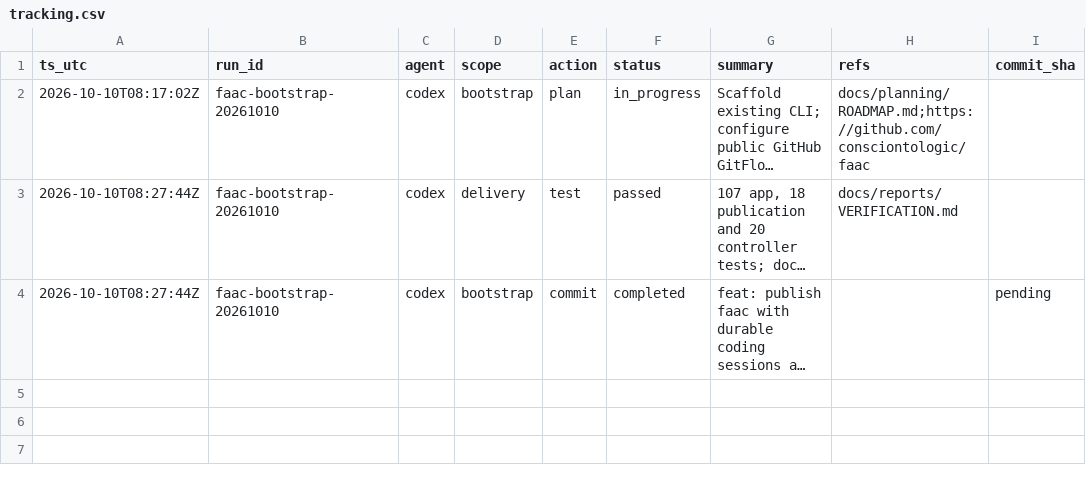
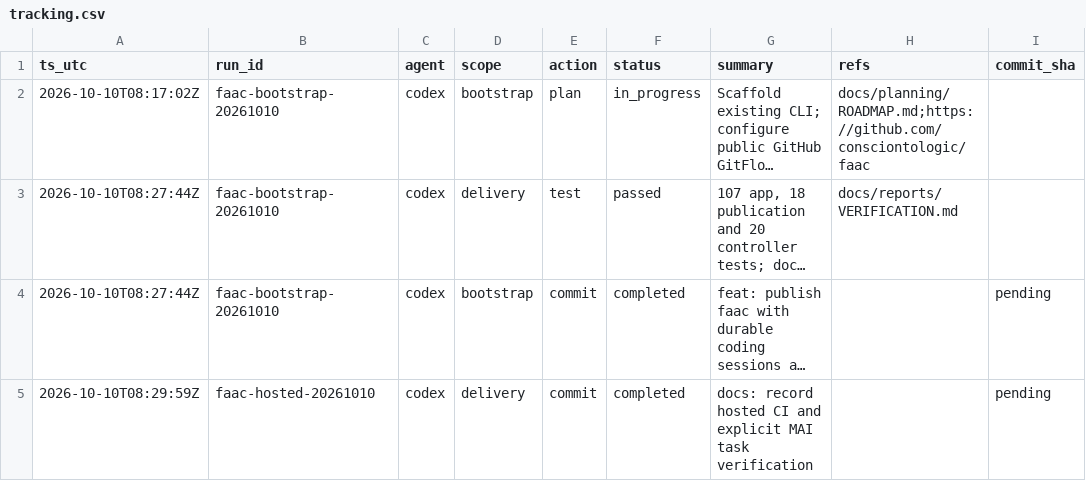
Before and after one commit to consciontologic/faac, a CSV file: docs/tracking/tracking.csv, drawn as a sheet; long unchanged cells end in …; the diff names each change by its address in the sheet, - before the commit and + after, or states it on an @@ line.

Commit message:
feat: publish faac with durable coding sessions and AI delivery pipelines
Also includes:
  - docs: record hosted CI and explicit MAI task verification

[faac-bootstrap-20261010]
[faac-hosted-20261010]

```diff
--- a/docs/tracking/tracking.csv
+++ b/docs/tracking/tracking.csv
+row 5: 2026-10-10T08:29:59Z | faac-hosted-20261010 | codex | delivery | commit | completed | docs: record hosted CI and explicit MAI task verification |  | pending
```
Also changed, not shown: 2 other files.
